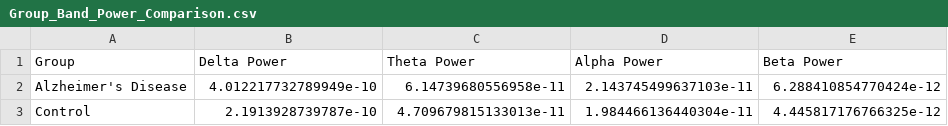
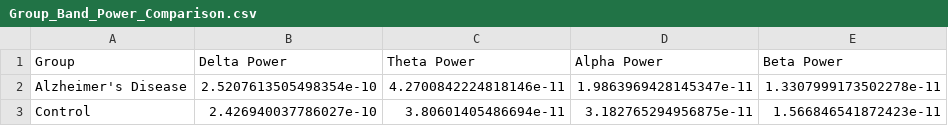
Before and after one commit to AjileVenkat/CS4485-Team2, a CSV file: data/Group_Band_Power_Comparison.csv, drawn as a sheet.

```diff
--- a/data/Group_Band_Power_Comparison.csv
+++ b/data/Group_Band_Power_Comparison.csv
@@ -1,3 +1,3 @@
 Group,Delta Power,Theta Power,Alpha Power,Beta Power
-Alzheimer's Disease,4.012217732789949e-10,6.14739680556958e-11,2.143745499637103e-11,6.288410854770424e-12
-Control,2.1913928739787e-10,4.709679815133013e-11,1.984466136440304e-11,4.445817176766325e-12
+Alzheimer's Disease,2.5207613505498354e-10,4.2700842224818146e-11,1.9863969428145347e-11,1.3307999173502278e-11
+Control,2.426940037786027e-10,3.80601405486694e-11,3.182765294956875e-11,1.566846541872423e-11
```
Also changed, not shown: data/Power_Comparison_All.csv, 11 other files.
